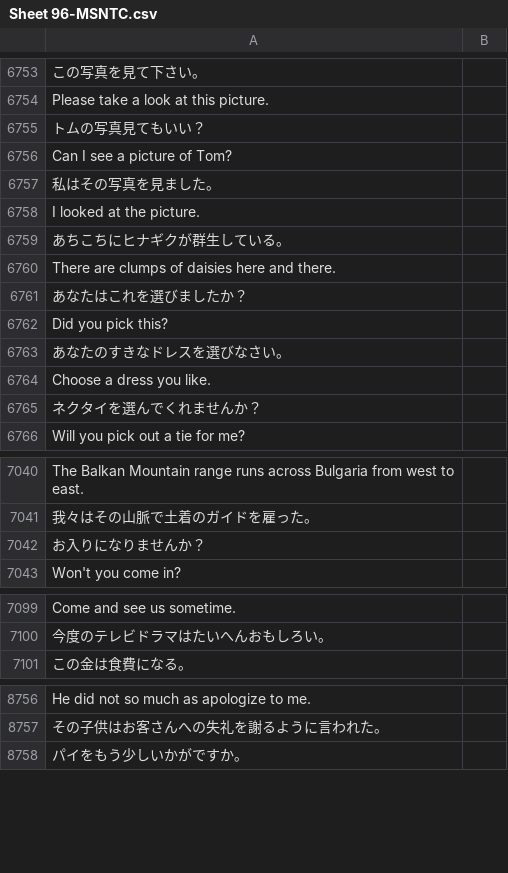
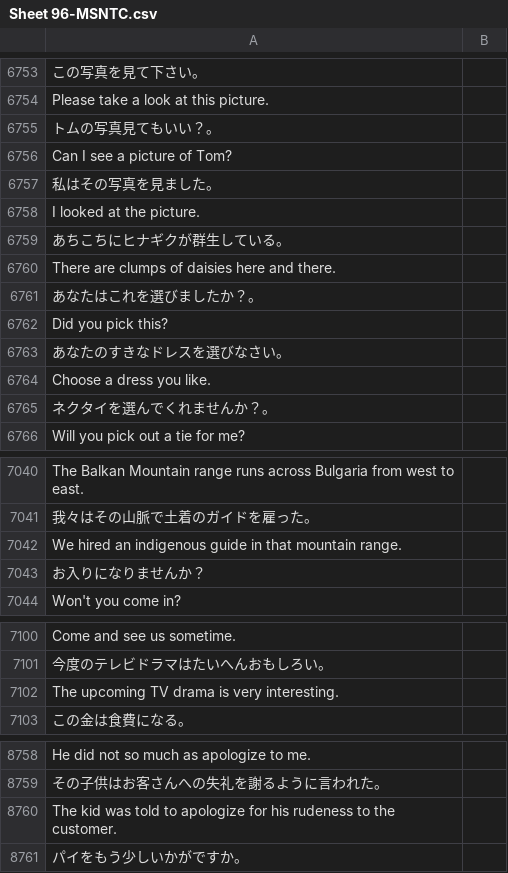
Before and after one commit to rexesian/nihongo, a CSV file: docs/rdata/Sheet 96-MSNTC.csv, drawn as a sheet; only a part is shown, gaps mark what is left out; the diff covers the shown part only; the diff names each change by its address in the sheet, - before the commit and + after, or states it on an @@ line.

```diff
--- a/docs/rdata/Sheet 96-MSNTC.csv
+++ b/docs/rdata/Sheet 96-MSNTC.csv
-A6755: トムの写真見てもいい？
+A6755: トムの写真見てもいい？。
-A6761: あなたはこれを選びましたか？
+A6761: あなたはこれを選びましたか？。
-A6765: ネクタイを選んでくれませんか？
+A6765: ネクタイを選んでくれませんか？。
+row 7042: We hired an indigenous guide in that mountain range.
+row 7102: The upcoming TV drama is very interesting.
+row 8760: The kid was told to apologize for his rudeness to the customer.
```
Also changed, not shown: 2 added rows elsewhere in this file, rdata/Sheet 96-MSNTC.csv, 6 other files.
